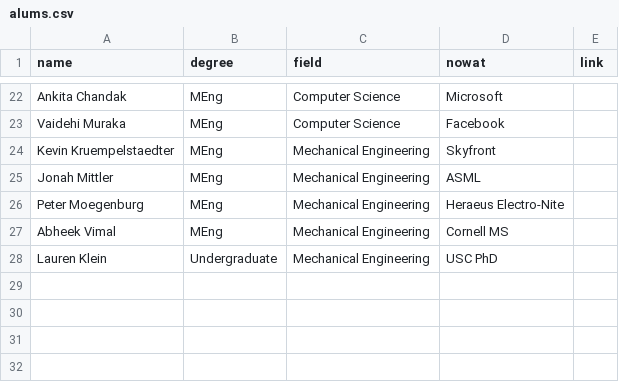
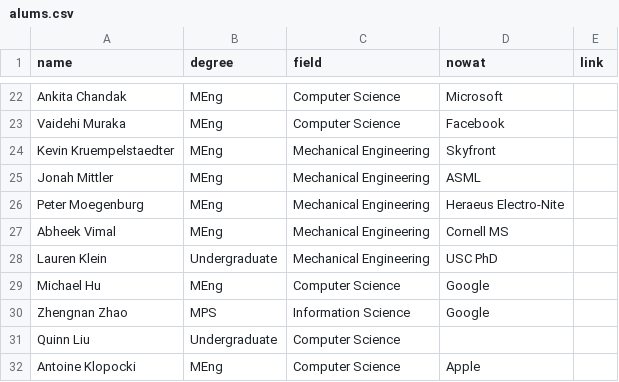
Before and after one commit to hrc2/hrc2.github.io, a CSV file: _data/alums.csv, drawn as a sheet; only a part is shown, gaps mark what is left out; the diff names each change by its address in the sheet, - before the commit and + after, or states it on an @@ line.

Commit message:
Updated alums

```diff
--- a/_data/alums.csv
+++ b/_data/alums.csv
+row 29: Michael Hu | MEng | Computer Science | Google
+row 30: Zhengnan Zhao | MPS | Information Science | Google
+row 31: Quinn Liu | Undergraduate | Computer Science
+row 32: Antoine Klopocki | MEng | Computer Science | Apple
```
